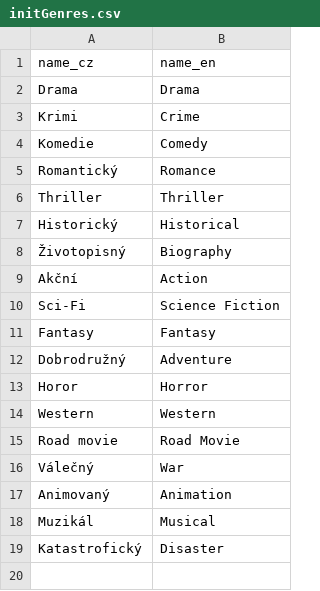
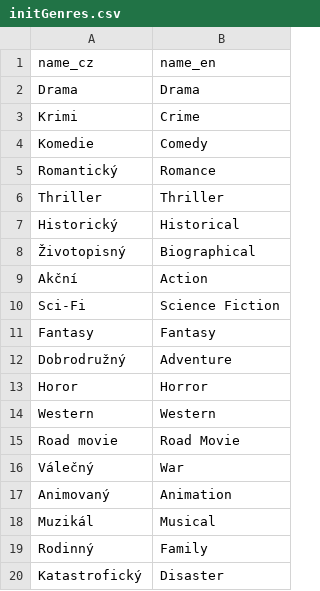
Before and after one commit to Marty808s/CineVote, a CSV file: csv/initGenres.csv, drawn as a sheet.

Commit message:
film genre table

```diff
--- a/csv/initGenres.csv
+++ b/csv/initGenres.csv
@@ -7,3 +7,3 @@ Thriller,Thriller
 Historický,Historical
-Životopisný,Biography
+Životopisný,Biographical
 Akční,Action
@@ -18,2 +18,3 @@ Animovaný,Animation
 Muzikál,Musical
+Rodinný,Family
 Katastrofický,Disaster
```
Also changed, not shown: 2 other files.
